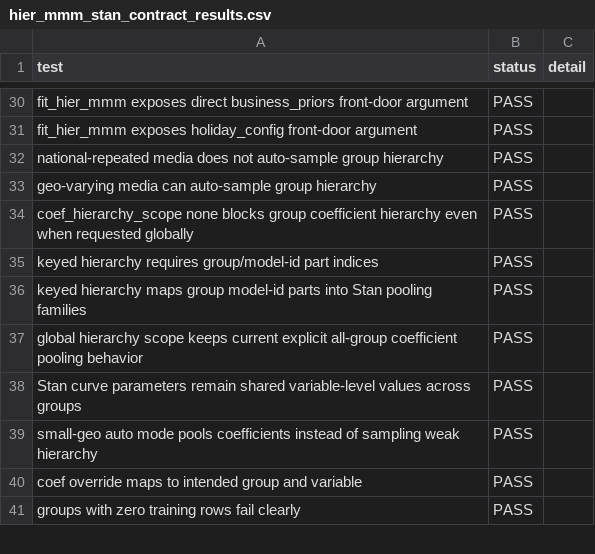
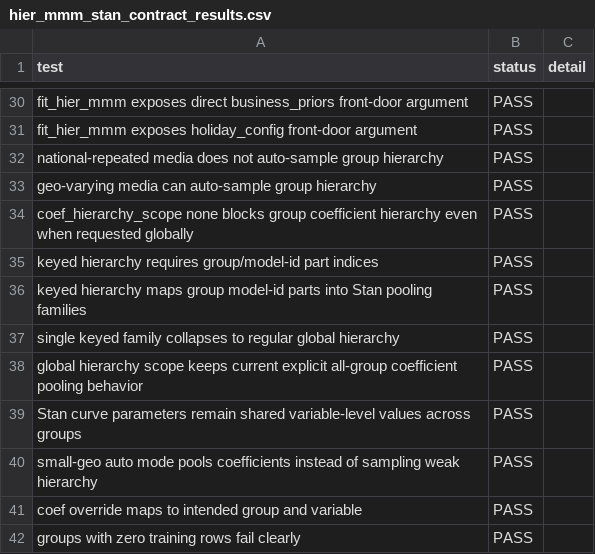
Before and after one commit to MattPrice7/MMM-Workflow, a CSV file: full_package_scripts/test_outputs/hier_mmm_stan_contract_results.csv, drawn as a sheet; only a part is shown, gaps mark what is left out.

Commit message:
Collapse single-family keyed hierarchy

```diff
--- a/full_package_scripts/test_outputs/hier_mmm_stan_contract_results.csv
+++ b/full_package_scripts/test_outputs/hier_mmm_stan_contract_results.csv
@@ -36,2 +36,3 @@ keyed hierarchy requires group/model-id part indices,PASS,""
 keyed hierarchy maps group model-id parts into Stan pooling families,PASS,""
+single keyed family collapses to regular global hierarchy,PASS,""
 global hierarchy scope keeps current explicit all-group coefficient pooling behavior,PASS,""
```
Also changed, not shown: 5 other files.
